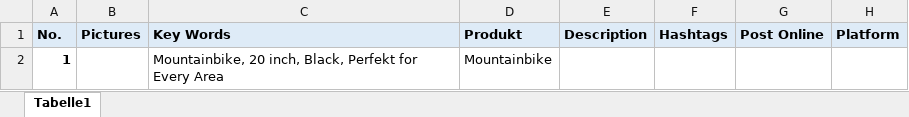
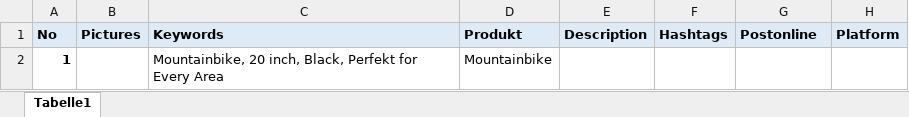
Before and after one commit to vedatshm/Group-05, an Excel workbook: VIIC Group 5-Copy/Social--Media-Posts.xlsx, sheet Tabelle1, drawn as a sheet; values as stored, in another font and other column widths than the file's, no borders; charts and pictures not drawn; the diff names each change by its address in the sheet, - before the commit and + after, or states it on an @@ line.

Commit message:
excel changed

```diff
--- a/VIIC Group 5-Copy/Social--Media-Posts.xlsx (sheet Tabelle1)
+++ b/VIIC Group 5-Copy/Social--Media-Posts.xlsx (sheet Tabelle1)
-A1: No.
+A1: No
-C1: Key Words
+C1: Keywords
-G1: Post Online
+G1: Postonline
```
Also changed, not shown: charts or pictures, 1 other file.
